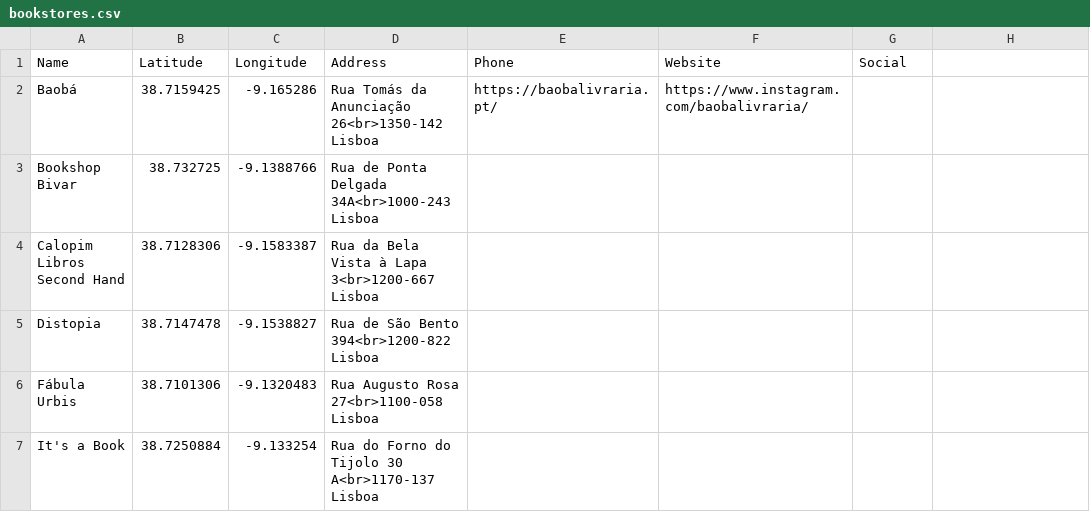
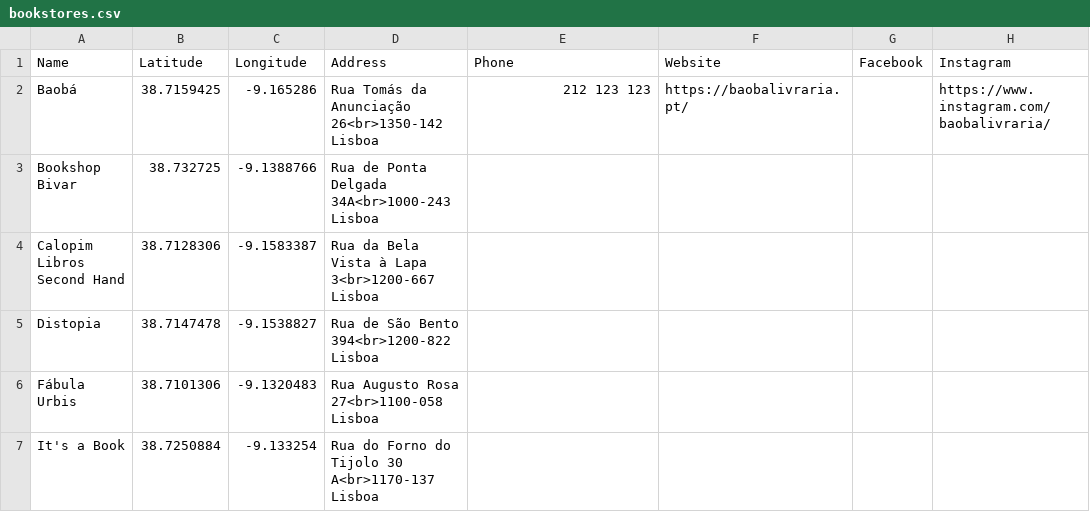
Before and after one commit to opedromandrade/livrariaslx, a CSV file: bookstores.csv, drawn as a sheet; only a part is shown.

Commit message:
testing new info

```diff
--- a/bookstores.csv
+++ b/bookstores.csv
@@ -1,3 +1,3 @@
-Name,Latitude,Longitude,Address,Phone,Website,Social
-Baobá,38.7159425,-9.165286,Rua Tomás da Anunciação 26<br>1350-142 Lisboa,https://baobalivraria.pt/,https://www.instagram.com/baobalivraria/
+Name,Latitude,Longitude,Address,Phone,Website,Facebook,Instagram
+Baobá,38.7159425,-9.165286,Rua Tomás da Anunciação 26<br>1350-142 Lisboa,212 123 123,https://baobalivraria.pt/,,https://www.instagram.com/baobalivraria/
 Bookshop Bivar,38.732725,-9.1388766,Rua de Ponta Delgada 34A<br>1000-243 Lisboa
```
